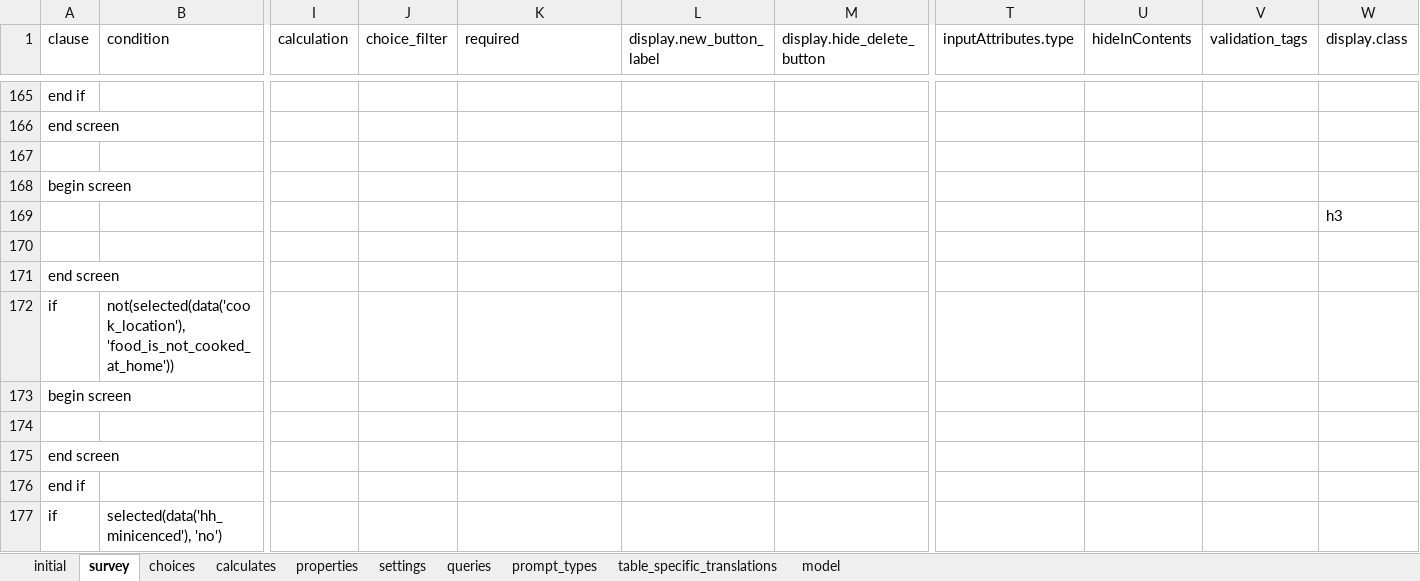
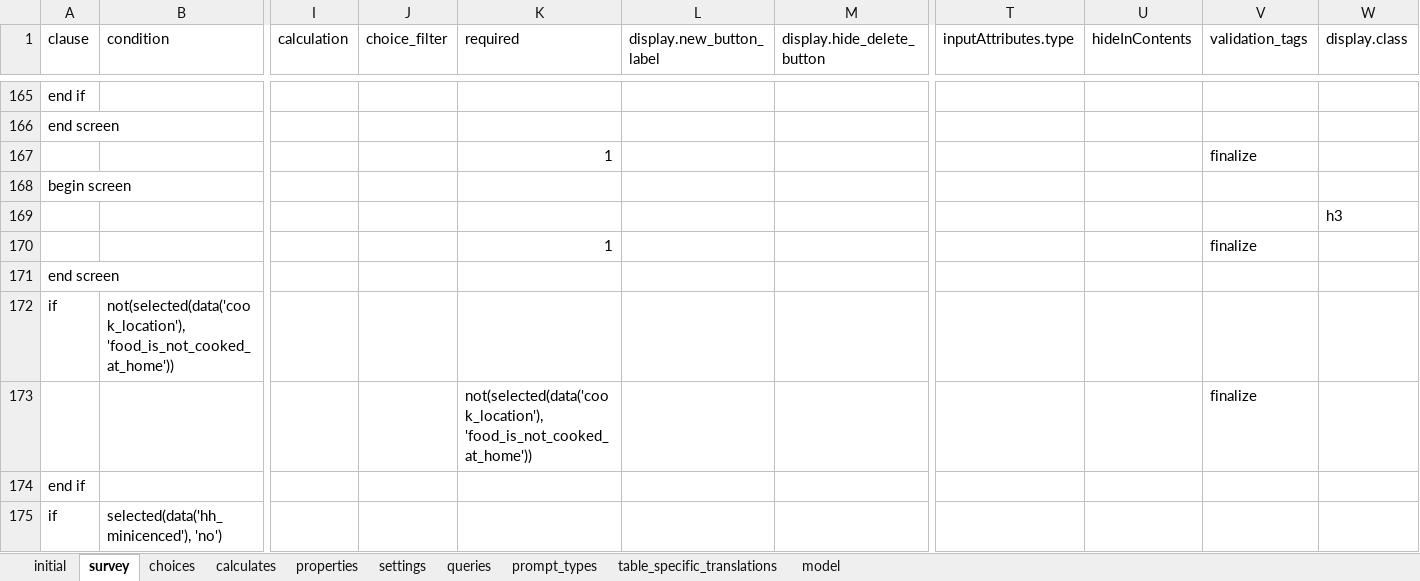
Before and after one commit to karoliscfd/bohemia, an Excel workbook: odkx/app/config/tables/census/forms/census/census.xlsx, sheet survey, drawn as a sheet; only a part is shown, gaps mark what is left out; values as stored, in another font and other column widths than the file's, no borders; removed rows and columns are numbered as before the commit, all else as after; rows hold the shown columns only; the diff covers the shown part only; the diff names each change by its address in the sheet, - before the commit and + after, or states it on an @@ line.

Commit message:
Mark census questions as required

```diff
--- a/odkx/app/config/tables/census/forms/census/census.xlsx (sheet survey)
+++ b/odkx/app/config/tables/census/forms/census/census.xlsx (sheet survey)
-K167 (required): (empty)
+K167 (required): 1
-V167 (validation_tags): (empty)
+V167 (validation_tags): finalize
-K170 (required): (empty)
+K170 (required): 1
-V170 (validation_tags): (empty)
+V170 (validation_tags): finalize
-row 173: begin screen
-K173 (required): (empty)
+K173 (required): not(selected(data('cook_location'), 'food_is_not_cooked_at_home'))
-V173 (validation_tags): (empty)
+V173 (validation_tags): finalize
-row 175: end screen
```
Also changed, not shown: 135 edited cells elsewhere in this sheet, sheet settings, formulas that keep their value, 1 other file.
